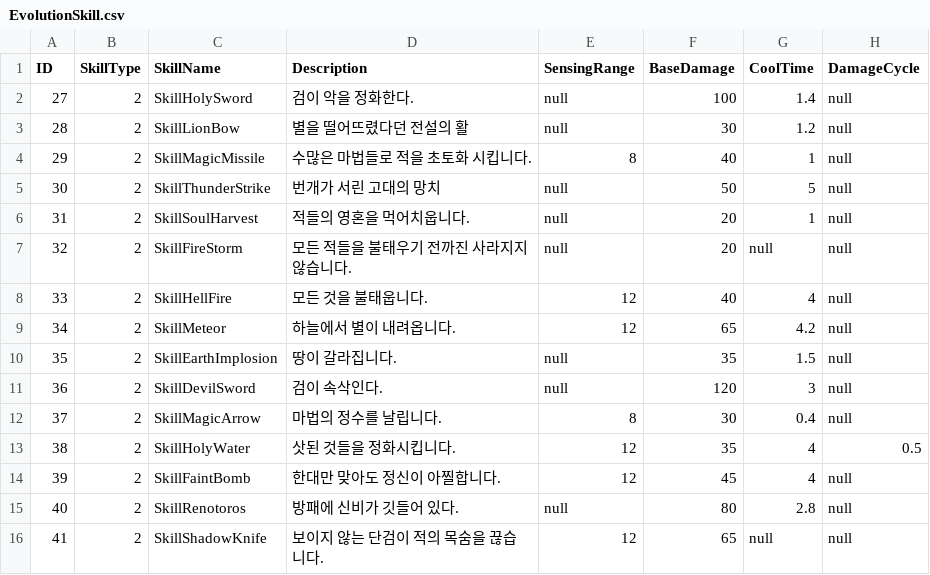
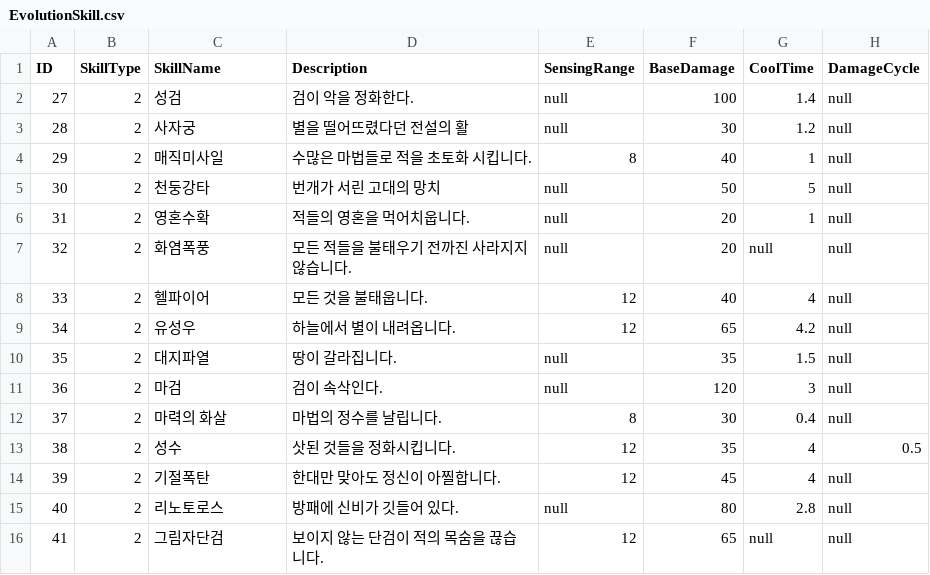
Before and after one commit to rhkrdnjswns/11MinuteHero, a CSV file: 11minuteHero_BuildProject/Assets/CSV/EvolutionSkill.csv, drawn as a sheet; only a part is shown; the diff names each change by its address in the sheet, - before the commit and + after, or states it on an @@ line.

```diff
--- a/11minuteHero_BuildProject/Assets/CSV/EvolutionSkill.csv
+++ b/11minuteHero_BuildProject/Assets/CSV/EvolutionSkill.csv
-C2 (SkillName): SkillHolySword
+C2 (SkillName): 성검
-C3 (SkillName): SkillLionBow
+C3 (SkillName): 사자궁
-C4 (SkillName): SkillMagicMissile
+C4 (SkillName): 매직미사일
-C5 (SkillName): SkillThunderStrike
+C5 (SkillName): 천둥강타
-C6 (SkillName): SkillSoulHarvest
+C6 (SkillName): 영혼수확
-C7 (SkillName): SkillFireStorm
+C7 (SkillName): 화염폭풍
-C8 (SkillName): SkillHellFire
+C8 (SkillName): 헬파이어
-C9 (SkillName): SkillMeteor
+C9 (SkillName): 유성우
-C10 (SkillName): SkillEarthImplosion
+C10 (SkillName): 대지파열
-C11 (SkillName): SkillDevilSword
+C11 (SkillName): 마검
-C12 (SkillName): SkillMagicArrow
+C12 (SkillName): 마력의 화살
-C13 (SkillName): SkillHolyWater
+C13 (SkillName): 성수
-C14 (SkillName): SkillFaintBomb
+C14 (SkillName): 기절폭탄
-C15 (SkillName): SkillRenotoros
+C15 (SkillName): 리노토로스
-C16 (SkillName): SkillShadowKnife
+C16 (SkillName): 그림자단검
```
Also changed, not shown: 11minuteHero_BuildProject/Assets/CSV/ActiveSkill.csv, 11minuteHero_BuildProject/Assets/CSV/PassiveSkill.csv.
